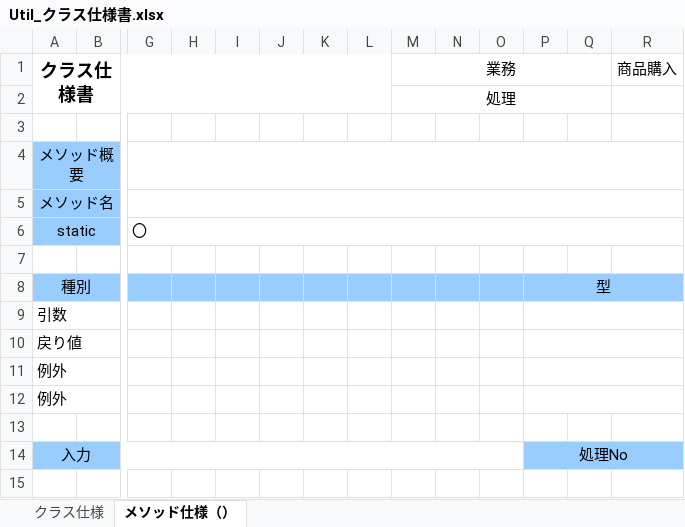
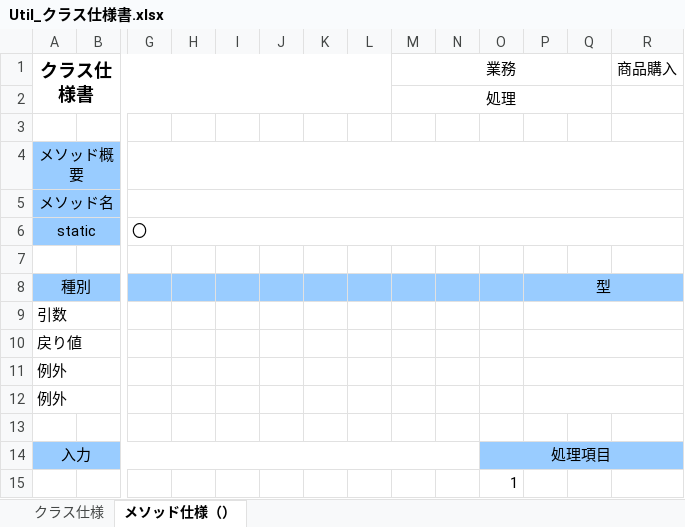
Before and after one commit to kmajima1011/dev, an Excel workbook: 020-内部_プログラミング設計/022-クラス仕様書/テンプレート/Util_クラス仕様書.xlsx, sheet メソッド仕様（）, drawn as a sheet; only a part is shown, gaps mark what is left out; values as stored, in another font and other column widths than the file's, no borders; removed rows and columns are numbered as before the commit, all else as after; rows hold the shown columns only; the diff names each change by its address in the sheet, - before the commit and + after, or states it on an @@ line.

```diff
--- a/020-内部_プログラミング設計/022-クラス仕様書/テンプレート/Util_クラス仕様書.xlsx (sheet メソッド仕様（）)
+++ b/020-内部_プログラミング設計/022-クラス仕様書/テンプレート/Util_クラス仕様書.xlsx (sheet メソッド仕様（）)
-A14:O14 merged
+A14:N14 merged
-O14: (empty)
+O14: 処理項目
+O14:R14 merged
-P14: 処理No
+P14: (empty)
-P14:R14 merged
+row 15:  |  |  |  |  |  |  |  |  |  | 1
```
Also changed, not shown: 000-要件定義/006-要件定義書.xlsx, 020-内部_プログラミング設計/022-クラス仕様書/テンプレート/DAO_クラス仕様書.xlsx, 22 other files.
